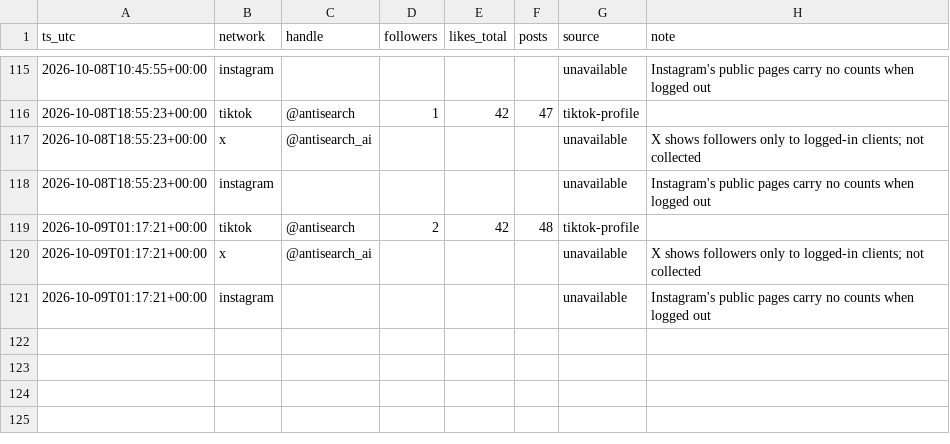
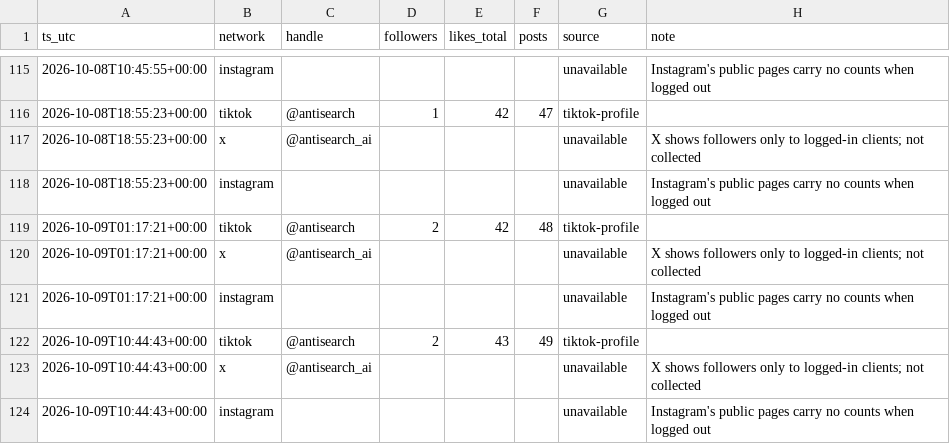
Before and after one commit to everfields/antisearch-automation, a CSV file: metrics/accounts.csv, drawn as a sheet; only a part is shown, gaps mark what is left out; the diff names each change by its address in the sheet, - before the commit and + after, or states it on an @@ line.

```diff
--- a/metrics/accounts.csv
+++ b/metrics/accounts.csv
+row 122: 2026-10-09T10:44:43+00:00 | tiktok | @antisearch | 2 | 43 | 49 | tiktok-profile
+row 123: 2026-10-09T10:44:43+00:00 | x | @antisearch_ai |  |  |  | unavailable | X shows followers only to logged-in clients; not collected
+row 124: 2026-10-09T10:44:43+00:00 | instagram |  |  |  |  | unavailable | Instagram's public pages carry no counts when logged out
```
Also changed, not shown: 3 other files.
